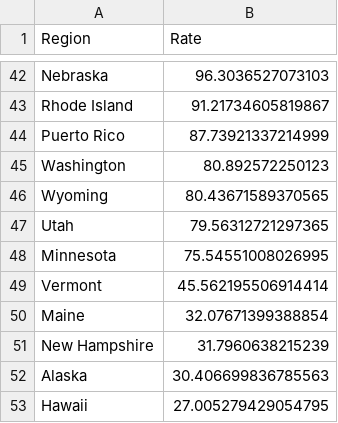
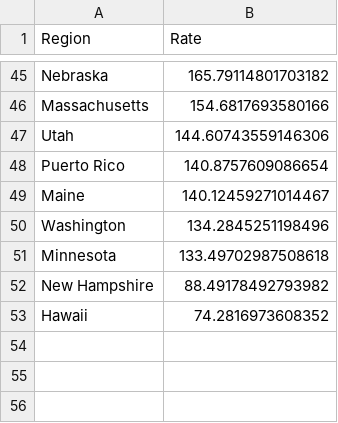
Before and after one commit to mcculley/mcculley.github.io, a CSV file: VisualizingObservedDeaths/ExcessDeathsCumulativePer100000.csv, drawn as a sheet; only a part is shown, gaps mark what is left out; removed rows and columns are numbered as before the commit, all else as after; the diff covers the shown part only; the diff names each change by its address in the sheet, - before the commit and + after, or states it on an @@ line.

```diff
--- a/VisualizingObservedDeaths/ExcessDeathsCumulativePer100000.csv
+++ b/VisualizingObservedDeaths/ExcessDeathsCumulativePer100000.csv
-B45 (Rate): 96.3036527073103
+B45 (Rate): 165.79114801703182
-row 43: Rhode Island | 91.21734605819867
+row 46: Massachusetts | 154.6817693580166
+row 47: Utah | 144.60743559146306
-B48 (Rate): 87.73921337214999
+B48 (Rate): 140.8757609086654
+row 49: Maine | 140.12459271014467
-B50 (Rate): 80.892572250123
+B50 (Rate): 134.2845251198496
-row 46: Wyoming | 80.43671589370565
-row 47: Utah | 79.56312721297365
-B51 (Rate): 75.54551008026995
+B51 (Rate): 133.49702987508618
-row 49: Vermont | 45.562195506914414
-row 50: Maine | 32.07671399388854
-B52 (Rate): 31.7960638215239
+B52 (Rate): 88.49178492793982
-row 52: Alaska | 30.406699836785563
-B53 (Rate): 27.005279429054795
+B53 (Rate): 74.2816973608352
```
Also changed, not shown: 26 added rows, 23 removed rows and 17 edited cells elsewhere in this file, VisualizingObservedDeaths/DeathsPer100000-triples.csv, VisualizingObservedDeaths/DeathsPer100000.csv, 55 other files.
